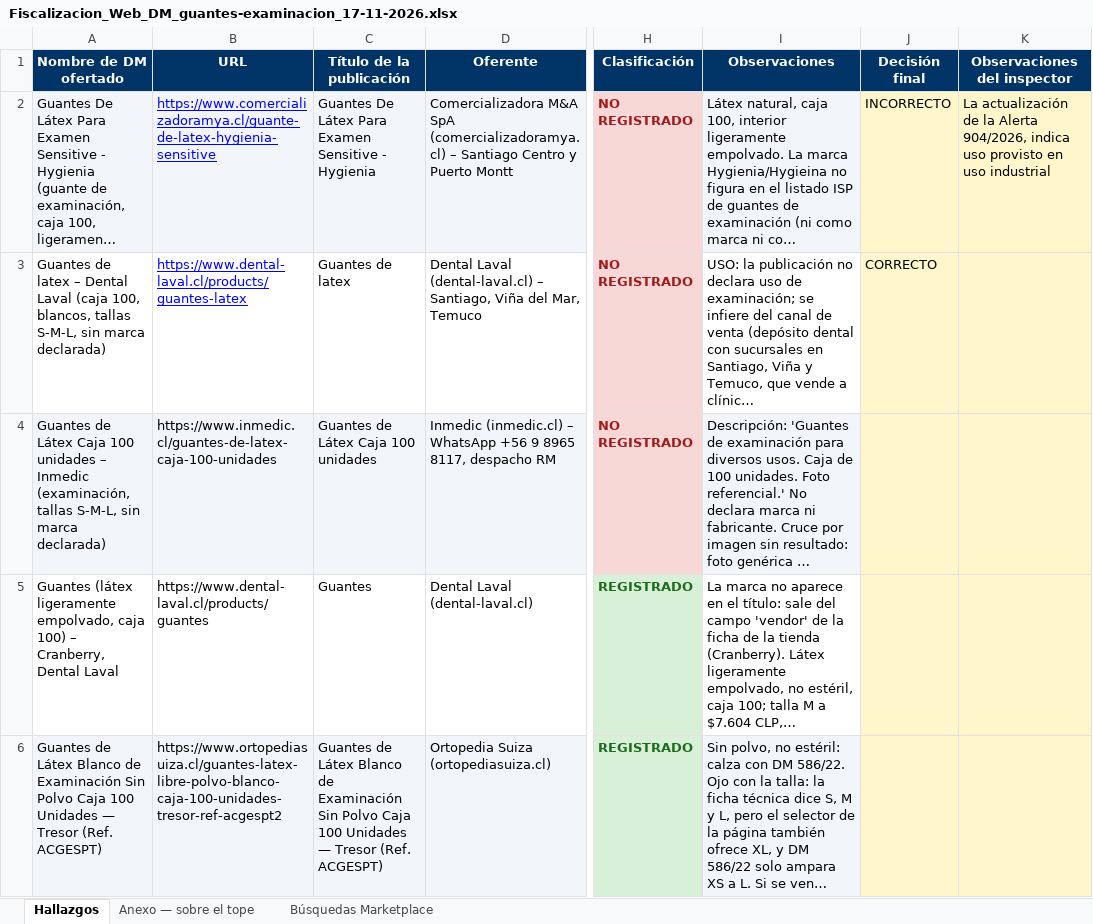
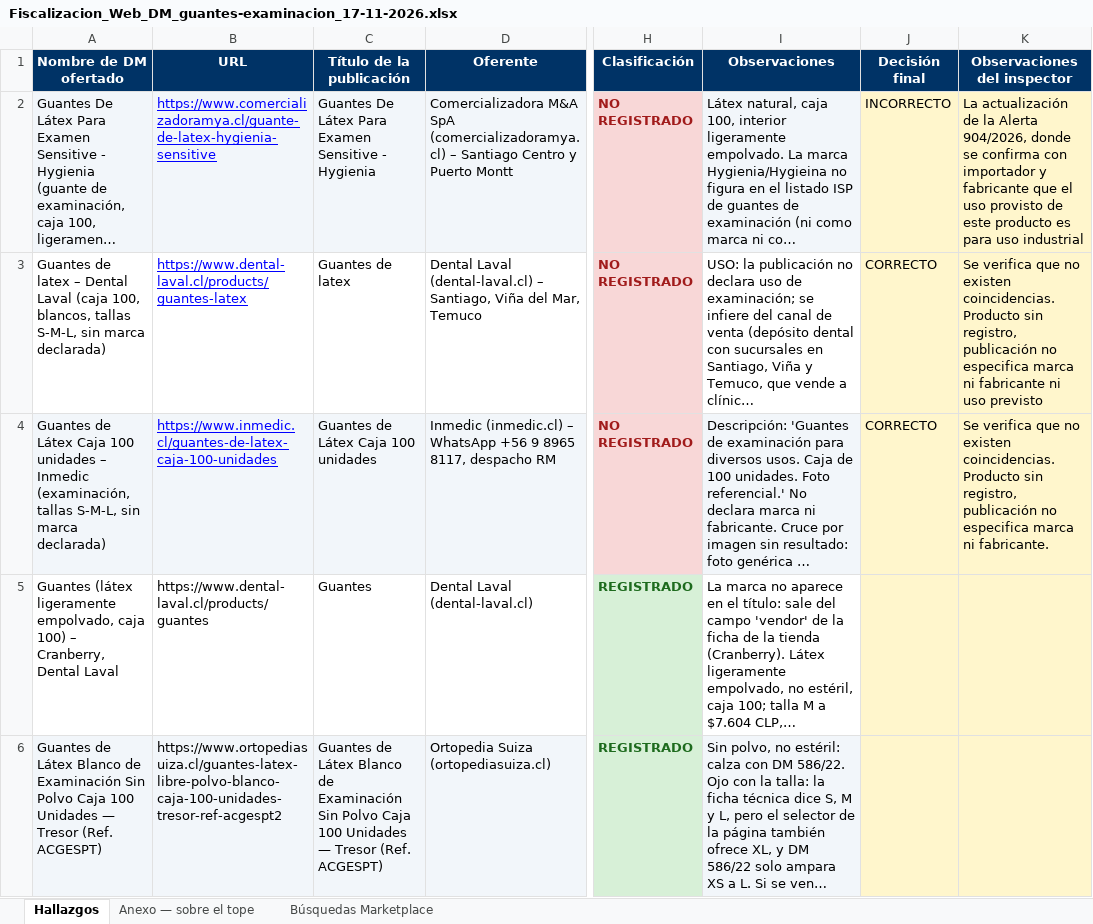
Before and after one commit to lukasgallegosguty-beep/fiscalizacion-web, an Excel workbook: revision/Fiscalizacion_Web_DM_guantes-examinacion_17-11-2026.xlsx, sheet Hallazgos, drawn as a sheet; only a part is shown, gaps mark what is left out; long unchanged cells end in …; values as stored, in another font and other column widths than the file's, no borders; charts and pictures not drawn; the diff names each change by its address in the sheet, - before the commit and + after, or states it on an @@ line.

Commit message:
planilla en línea: Fiscalizacion_Web_DM_guantes-examinacion_17-11-2026.xlsx

```diff
--- a/revision/Fiscalizacion_Web_DM_guantes-examinacion_17-11-2026.xlsx (sheet Hallazgos)
+++ b/revision/Fiscalizacion_Web_DM_guantes-examinacion_17-11-2026.xlsx (sheet Hallazgos)
-K2 (Observaciones del inspector): …Alerta 904/2026, indica uso provisto en uso industrial
+K2 (Observaciones del inspector): …Alerta 904/2026, donde se confirma con importador y fabricante que el uso provisto de este producto es para uso industrial
-K3 (Observaciones del inspector): (empty)
+K3 (Observaciones del inspector): Se verifica que no existen coincidencias. Producto sin registro, publicación no especifica marca ni fabricante ni uso previsto
@@ B4 underline: off → on, text colour: black → #0000FF @@
-J4 (Decisión final): (empty)
+J4 (Decisión final): CORRECTO
-K4 (Observaciones del inspector): (empty)
+K4 (Observaciones del inspector): Se verifica que no existen coincidencias. Producto sin registro, publicación no especifica marca ni fabricante.
```
